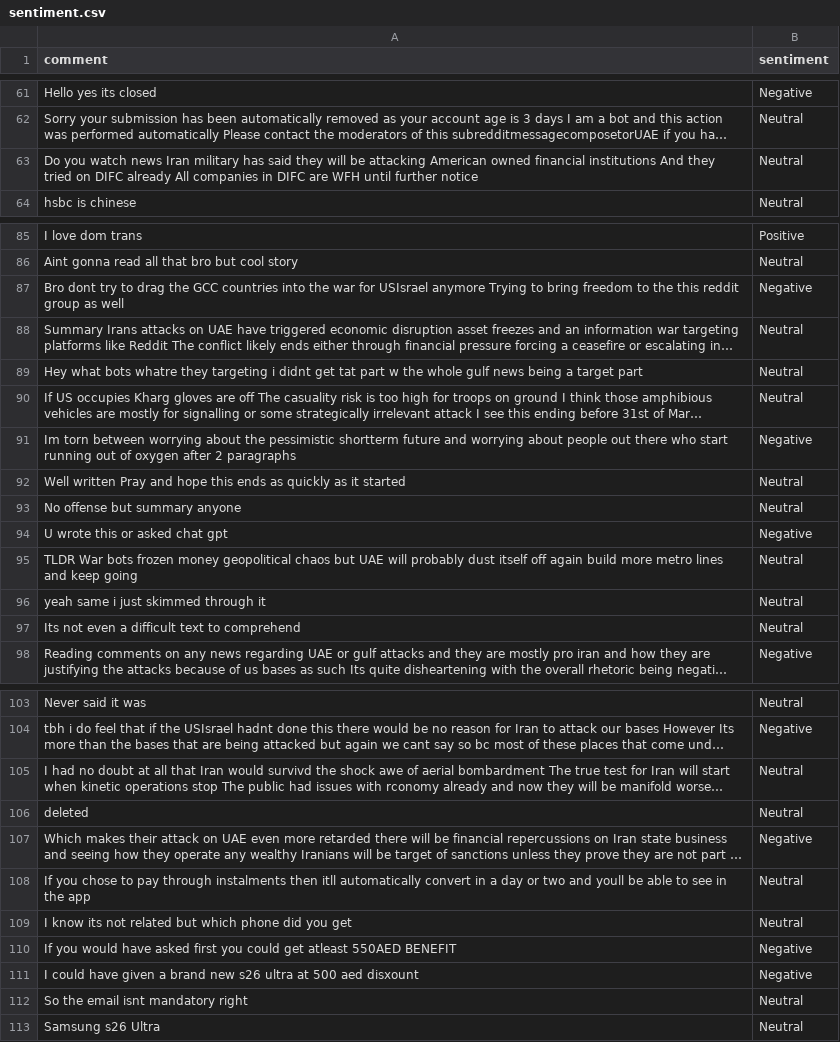
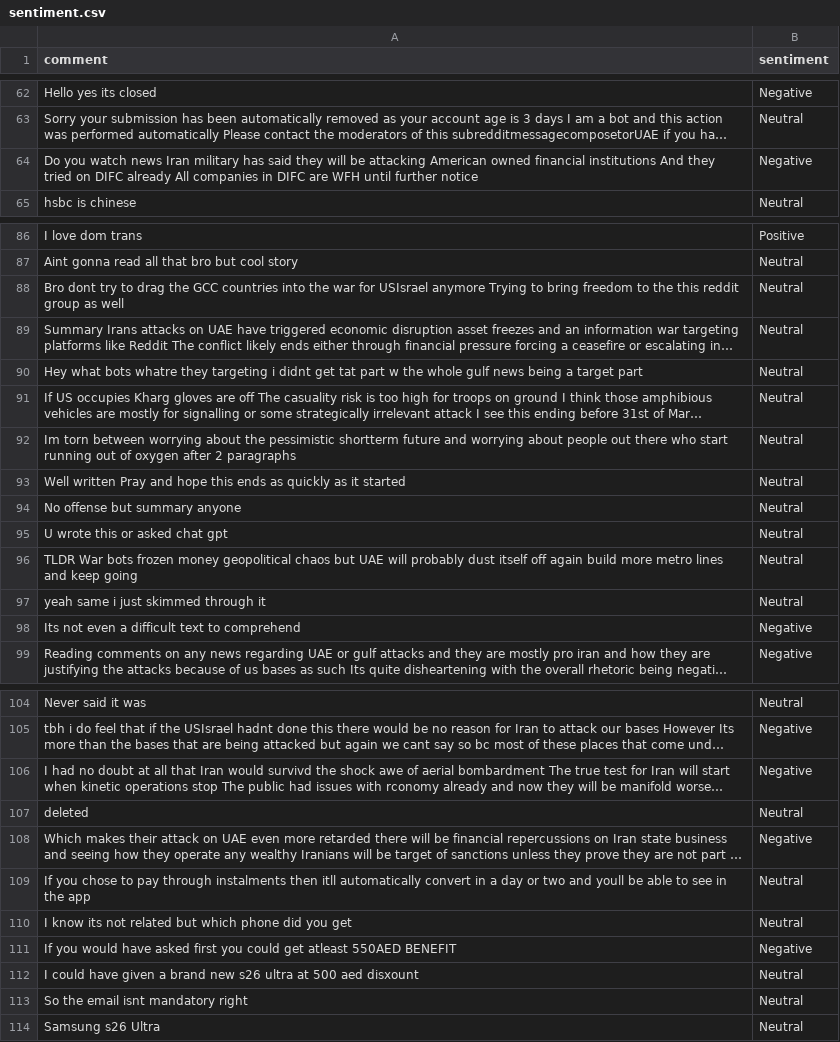
Before and after one commit to felixabraham670706/sentiment, a CSV file: sentiment.csv, drawn as a sheet; only a part is shown, gaps mark what is left out; long unchanged cells end in …; addresses are those after the commit; the diff covers the shown part only; the diff names each change by its address in the sheet, - before the commit and + after, or states it on an @@ line.

```diff
--- a/sentiment.csv
+++ b/sentiment.csv
-B64 (sentiment): Neutral
+B64 (sentiment): Negative
-B88 (sentiment): Negative
+B88 (sentiment): Neutral
-B92 (sentiment): Negative
+B92 (sentiment): Neutral
-B95 (sentiment): Negative
+B95 (sentiment): Neutral
-B98 (sentiment): Neutral
+B98 (sentiment): Negative
-B106 (sentiment): Neutral
+B106 (sentiment): Negative
-B112 (sentiment): Negative
+B112 (sentiment): Neutral
```
Also changed, not shown: 1 added row, 5 moved rows and 4 edited cells elsewhere in this file.
